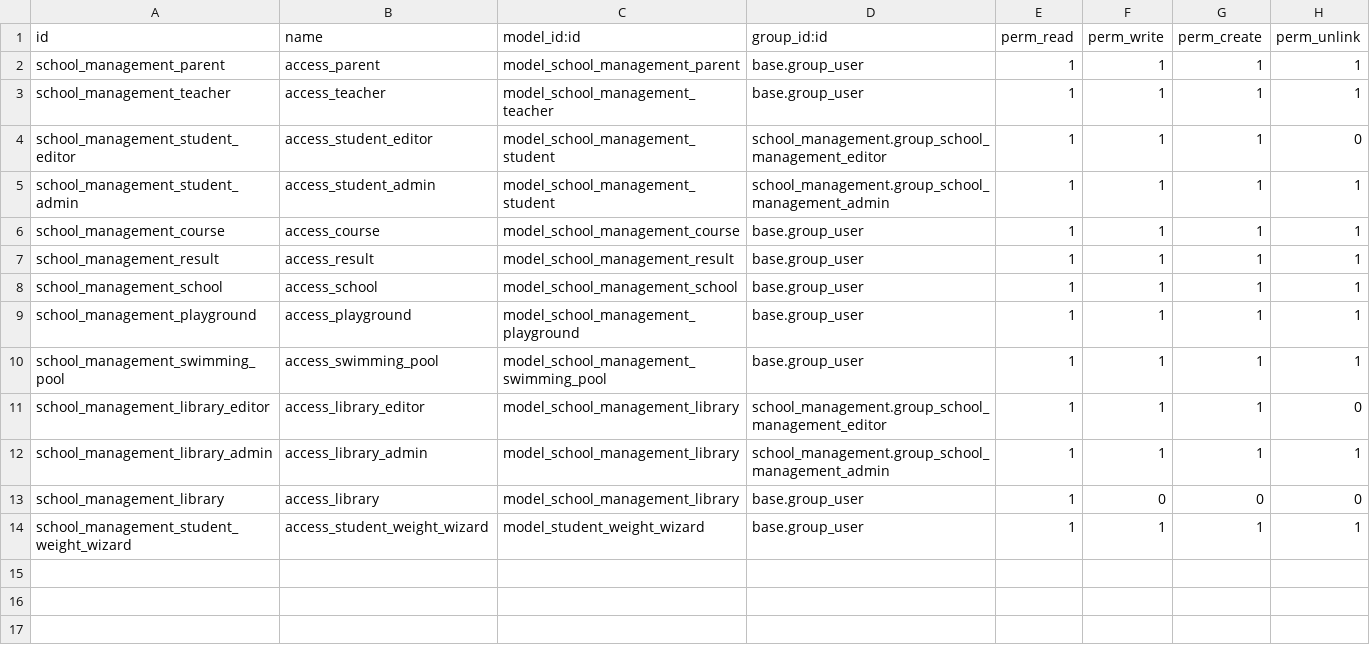
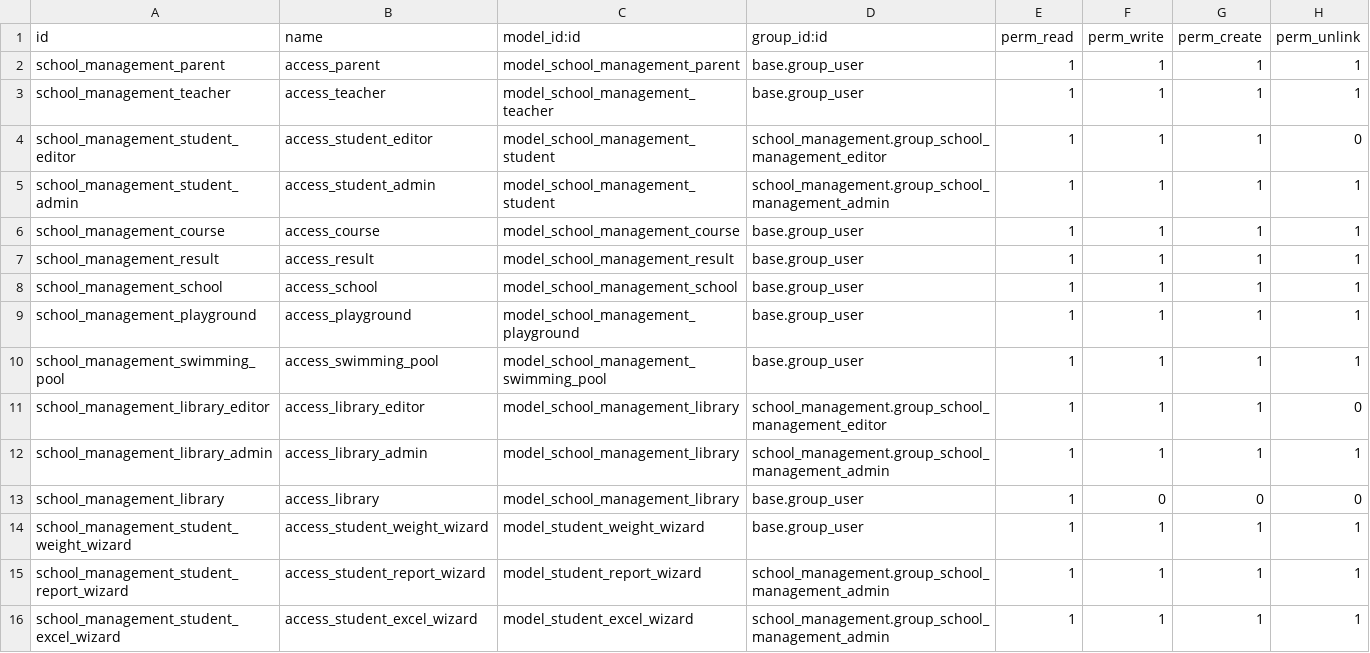
Before and after one commit to rnium/school_management, a CSV file: security/ir.model.access.csv, drawn as a sheet; the diff names each change by its address in the sheet, - before the commit and + after, or states it on an @@ line.

```diff
--- a/security/ir.model.access.csv
+++ b/security/ir.model.access.csv
+row 15: school_management_student_report_wizard | access_student_report_wizard | model_student_report_wizard | school_management.group_school_management_admin | 1 | 1 | 1 | 1
+row 16: school_management_student_excel_wizard | access_student_excel_wizard | model_student_excel_wizard | school_management.group_school_management_admin | 1 | 1 | 1 | 1
```
Also changed, not shown: 10 other files.
